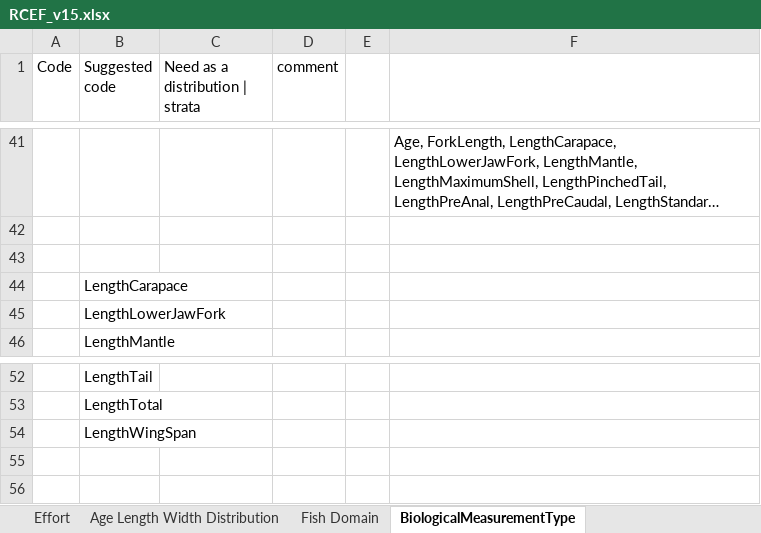
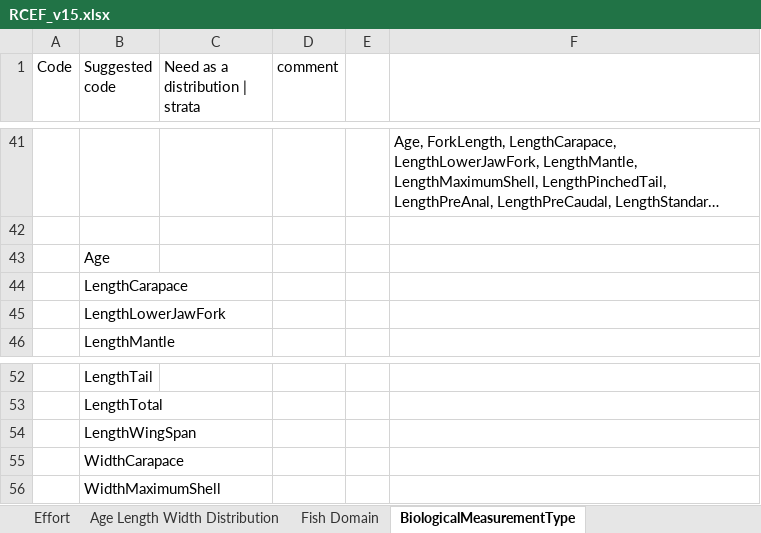
Before and after one commit to ices-tools-dev/RDBESstockCoord, an Excel workbook: WGRDBESstockCoord/format/RCEF_v15.xlsx, sheet BiologicalMeasurementType, drawn as a sheet; only a part is shown, gaps mark what is left out; long unchanged cells end in …; values as stored, in another font and other column widths than the file's, no borders; the diff names each change by its address in the sheet, - before the commit and + after, or states it on an @@ line.

Commit message:
Update RCEF_v15.xlsx

```diff
--- a/WGRDBESstockCoord/format/RCEF_v15.xlsx (sheet BiologicalMeasurementType)
+++ b/WGRDBESstockCoord/format/RCEF_v15.xlsx (sheet BiologicalMeasurementType)
-B43 (Suggested code): (empty)
+B43 (Suggested code): Age
+row 55:  | WidthCarapace
+row 56:  | WidthMaximumShell
```
